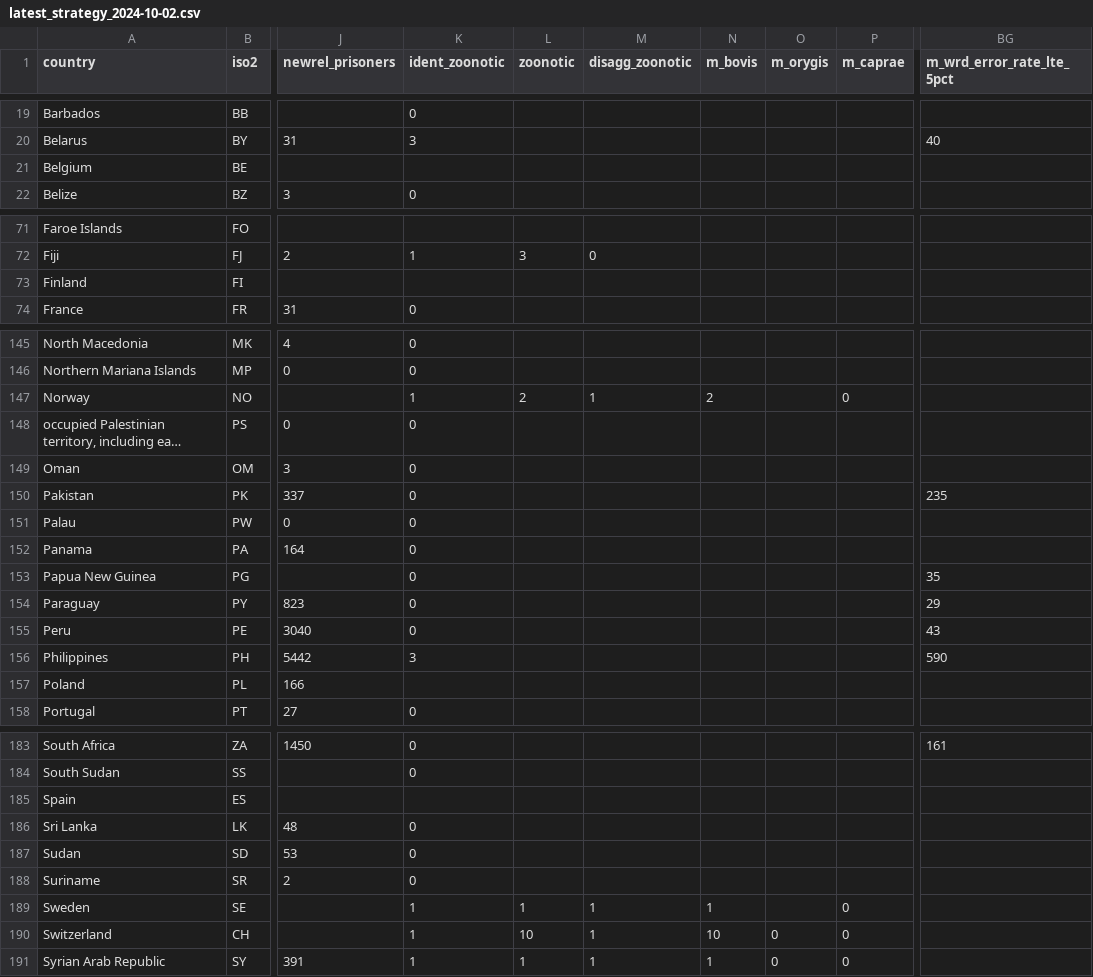
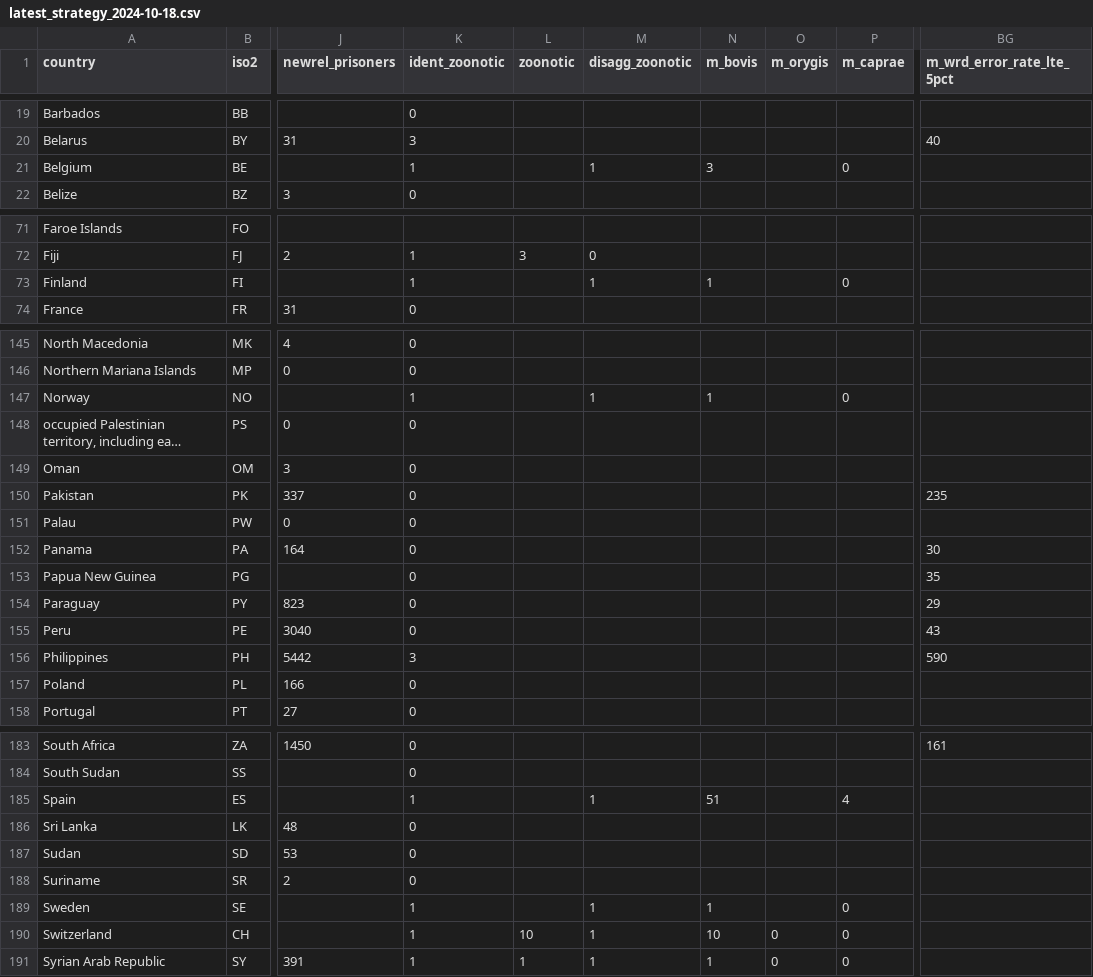
Before and after one commit to yamanakatakuya/dx_benchmarks, a CSV file: latest_strategy_2024-10-18.csv (was latest_strategy_2024-10-02.csv), drawn as a sheet; only a part is shown, gaps mark what is left out; long unchanged cells end in …; the diff covers the shown part only; the diff names each change by its address in the sheet, - before the commit and + after, or states it on an @@ line.

```diff
--- a/latest_strategy_2024-10-02.csv
+++ b/latest_strategy_2024-10-18.csv
-K21 (ident_zoonotic): (empty)
+K21 (ident_zoonotic): 1
-M21 (disagg_zoonotic): (empty)
+M21 (disagg_zoonotic): 1
-N21 (m_bovis): (empty)
+N21 (m_bovis): 3
-P21 (m_caprae): (empty)
+P21 (m_caprae): 0
-K73 (ident_zoonotic): (empty)
+K73 (ident_zoonotic): 1
-M73 (disagg_zoonotic): (empty)
+M73 (disagg_zoonotic): 1
-N73 (m_bovis): (empty)
+N73 (m_bovis): 1
-P73 (m_caprae): (empty)
+P73 (m_caprae): 0
-L147 (zoonotic): 2
+L147 (zoonotic): (empty)
-N147 (m_bovis): 2
+N147 (m_bovis): 1
-BG152 (m_wrd_error_rate_lte_5pct): (empty)
+BG152 (m_wrd_error_rate_lte_5pct): 30
-K157 (ident_zoonotic): (empty)
+K157 (ident_zoonotic): 0
-K185 (ident_zoonotic): (empty)
+K185 (ident_zoonotic): 1
-M185 (disagg_zoonotic): (empty)
+M185 (disagg_zoonotic): 1
-N185 (m_bovis): (empty)
+N185 (m_bovis): 51
-P185 (m_caprae): (empty)
+P185 (m_caprae): 4
-L189 (zoonotic): 1
+L189 (zoonotic): (empty)
```
Also changed, not shown: 21 edited cells elsewhere in this file, latest_notifications_2024-10-18.csv, 3 other files.
